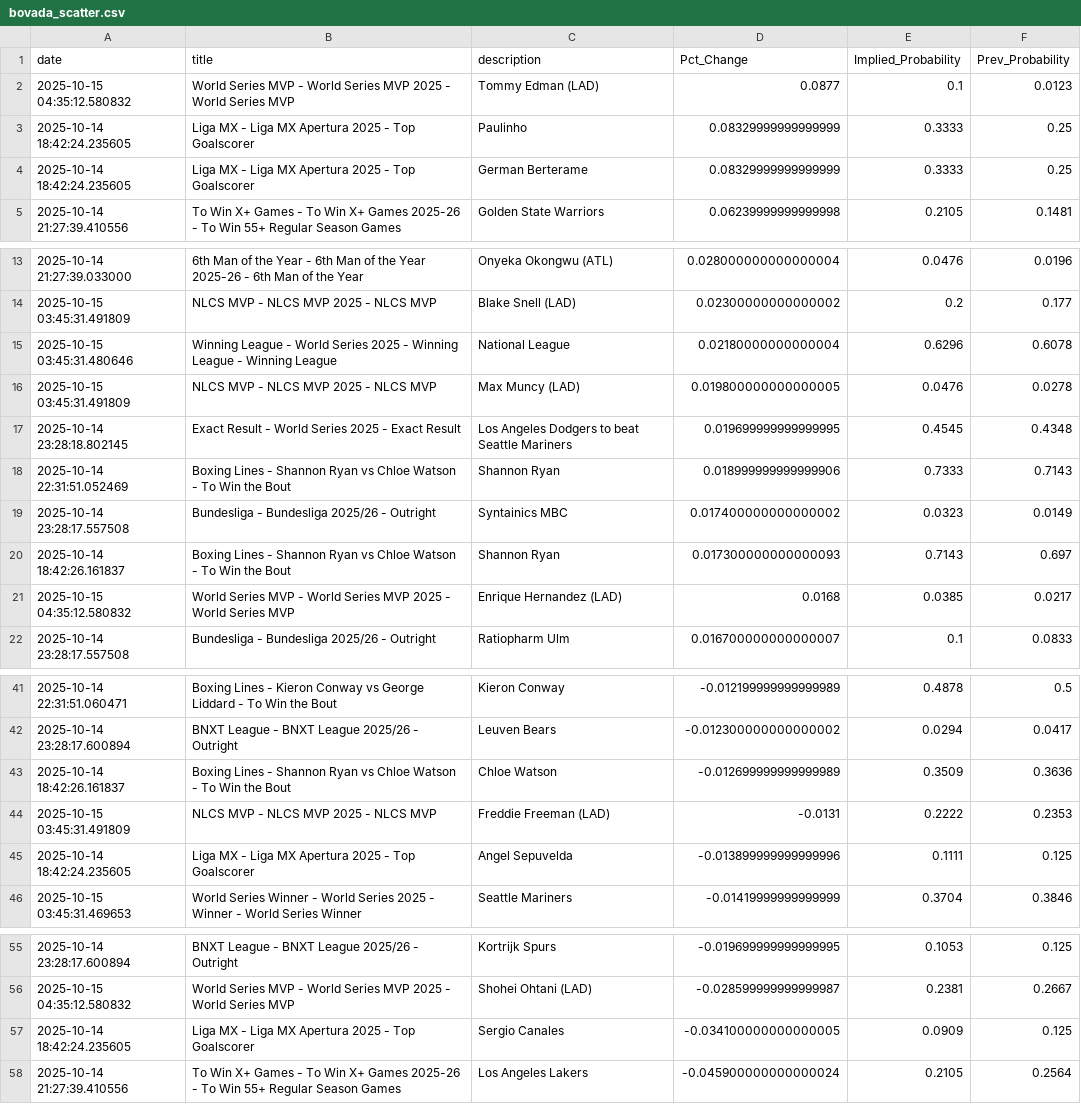
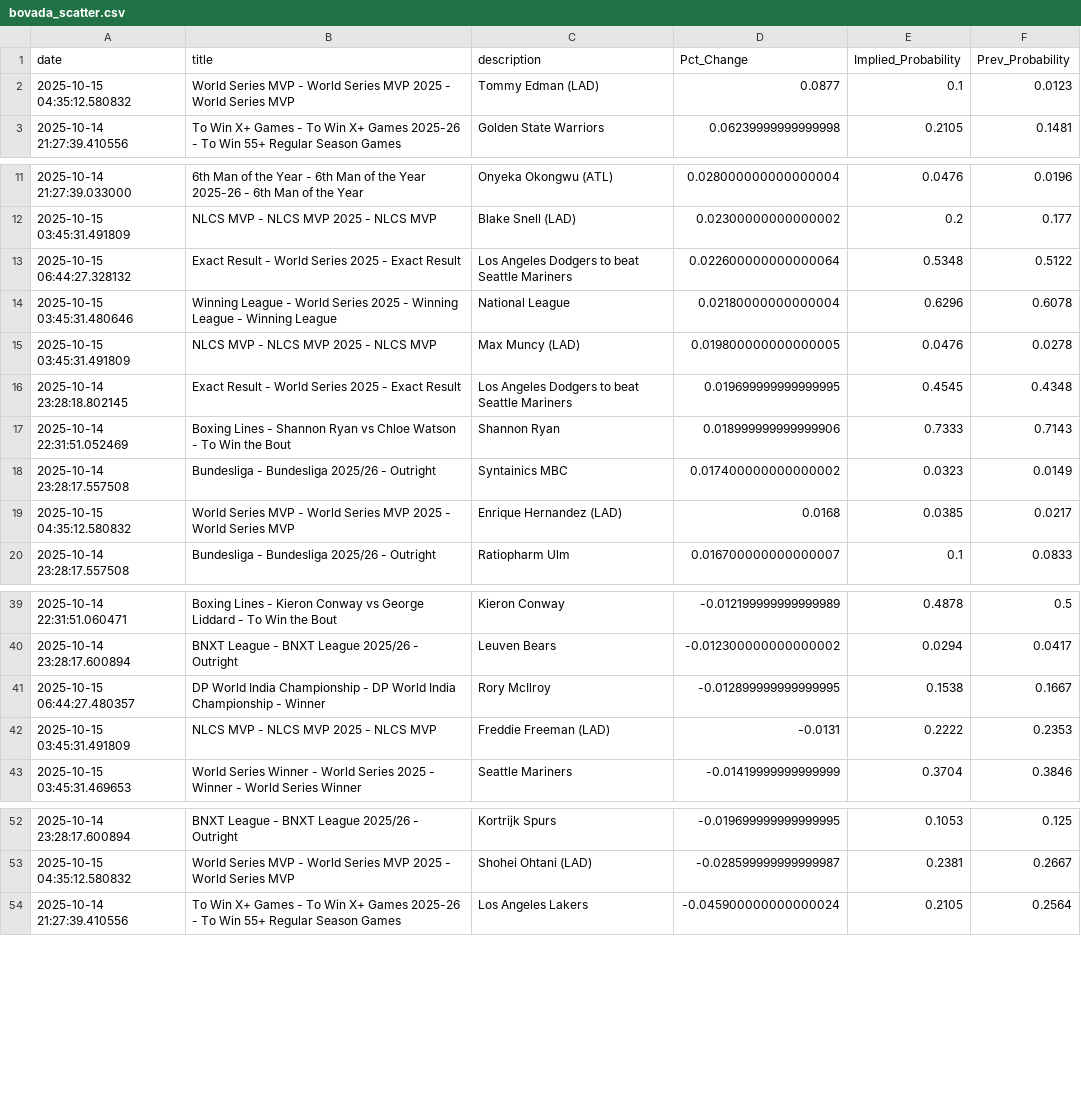
Before and after one commit to aaroncolesmith/bovada_data_1001, a CSV file: data/bovada_scatter.csv, drawn as a sheet; only a part is shown, gaps mark what is left out; the diff covers the shown part only.

Commit message:
Update data

```diff
--- a/data/bovada_scatter.csv
+++ b/data/bovada_scatter.csv
@@ -2,4 +2,2 @@ date,title,description,Pct_Change,Implied_Probability,Prev_Probability
 2025-10-15 04:35:12.580832,World Series MVP - World Series MVP 2025 - World Series MVP,Tommy Edman (LAD),0.0877,0.1,0.0123
-2025-10-14 18:42:24.235605,Liga MX - Liga MX Apertura 2025 - Top Goalscorer,Paulinho,0.08329999999999999,0.3333,0.25
-2025-10-14 18:42:24.235605,Liga MX - Liga MX Apertura 2025 - Top Goalscorer,German Berterame,0.08329999999999999,0.3333,0.25
 2025-10-14 21:27:39.410556,To Win X+ Games - To Win X+ Games 2025-26 - To Win 55+ Regular Season Games,Golden State Warriors,0.06239999999999998,0.2105,0.1481
@@ -14,2 +12,3 @@ date,title,description,Pct_Change,Implied_Probability,Prev_Probability
 2025-10-15 03:45:31.491809,NLCS MVP - NLCS MVP 2025 - NLCS MVP,Blake Snell (LAD),0.02300000000000002,0.2,0.177
+2025-10-15 06:44:27.328132,Exact Result - World Series 2025 - Exact Result,Los Angeles Dodgers to beat Seattle Mariners,0.022600000000000064,0.5348,0.5122
 2025-10-15 03:45:31.480646,Winning League - World Series 2025 - Winning League - Winning League,National League,0.02180000000000004,0.6296,0.6078
@@ -19,3 +18,2 @@ date,title,description,Pct_Change,Implied_Probability,Prev_Probability
 2025-10-14 23:28:17.557508,Bundesliga - Bundesliga 2025/26 - Outright,Syntainics MBC,0.017400000000000002,0.0323,0.0149
-2025-10-14 18:42:26.161837,Boxing Lines - Shannon Ryan vs Chloe Watson - To Win the Bout,Shannon Ryan,0.017300000000000093,0.7143,0.697
 2025-10-15 04:35:12.580832,World Series MVP - World Series MVP 2025 - World Series MVP,Enrique Hernandez (LAD),0.0168,0.0385,0.0217
@@ -42,5 +40,4 @@ date,title,description,Pct_Change,Implied_Probability,Prev_Probability
 2025-10-14 23:28:17.600894,BNXT League - BNXT League 2025/26 - Outright,Leuven Bears,-0.012300000000000002,0.0294,0.0417
-2025-10-14 18:42:26.161837,Boxing Lines - Shannon Ryan vs Chloe Watson - To Win the Bout,Chloe Watson,-0.012699999999999989,0.3509,0.3636
+2025-10-15 06:44:27.480357,DP World India Championship - DP World India Championship - Winner,Rory McIlroy,-0.012899999999999995,0.1538,0.1667
 2025-10-15 03:45:31.491809,NLCS MVP - NLCS MVP 2025 - NLCS MVP,Freddie Freeman (LAD),-0.0131,0.2222,0.2353
-2025-10-14 18:42:24.235605,Liga MX - Liga MX Apertura 2025 - Top Goalscorer,Angel Sepuvelda,-0.013899999999999996,0.1111,0.125
 2025-10-15 03:45:31.469653,World Series Winner - World Series 2025 - Winner - World Series Winner,Seattle Mariners,-0.01419999999999999,0.3704,0.3846
@@ -56,3 +53,2 @@ date,title,description,Pct_Change,Implied_Probability,Prev_Probability
 2025-10-15 04:35:12.580832,World Series MVP - World Series MVP 2025 - World Series MVP,Shohei Ohtani (LAD),-0.028599999999999987,0.2381,0.2667
-2025-10-14 18:42:24.235605,Liga MX - Liga MX Apertura 2025 - Top Goalscorer,Sergio Canales,-0.034100000000000005,0.0909,0.125
 2025-10-14 21:27:39.410556,To Win X+ Games - To Win X+ Games 2025-26 - To Win 55+ Regular Season Games,Los Angeles Lakers,-0.045900000000000024,0.2105,0.2564
```
Also changed, not shown: 1 removed row elsewhere in this file, 1 other file.
